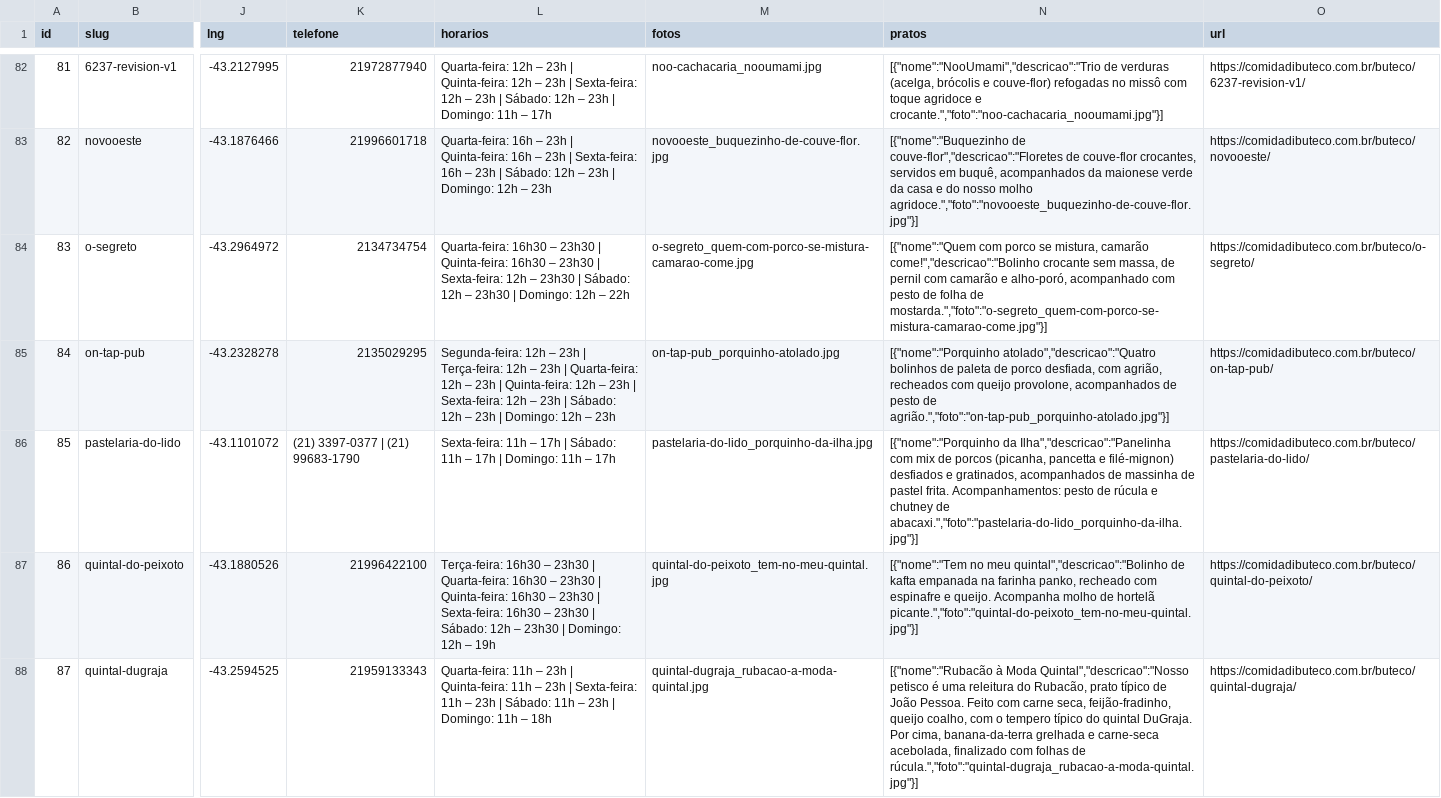
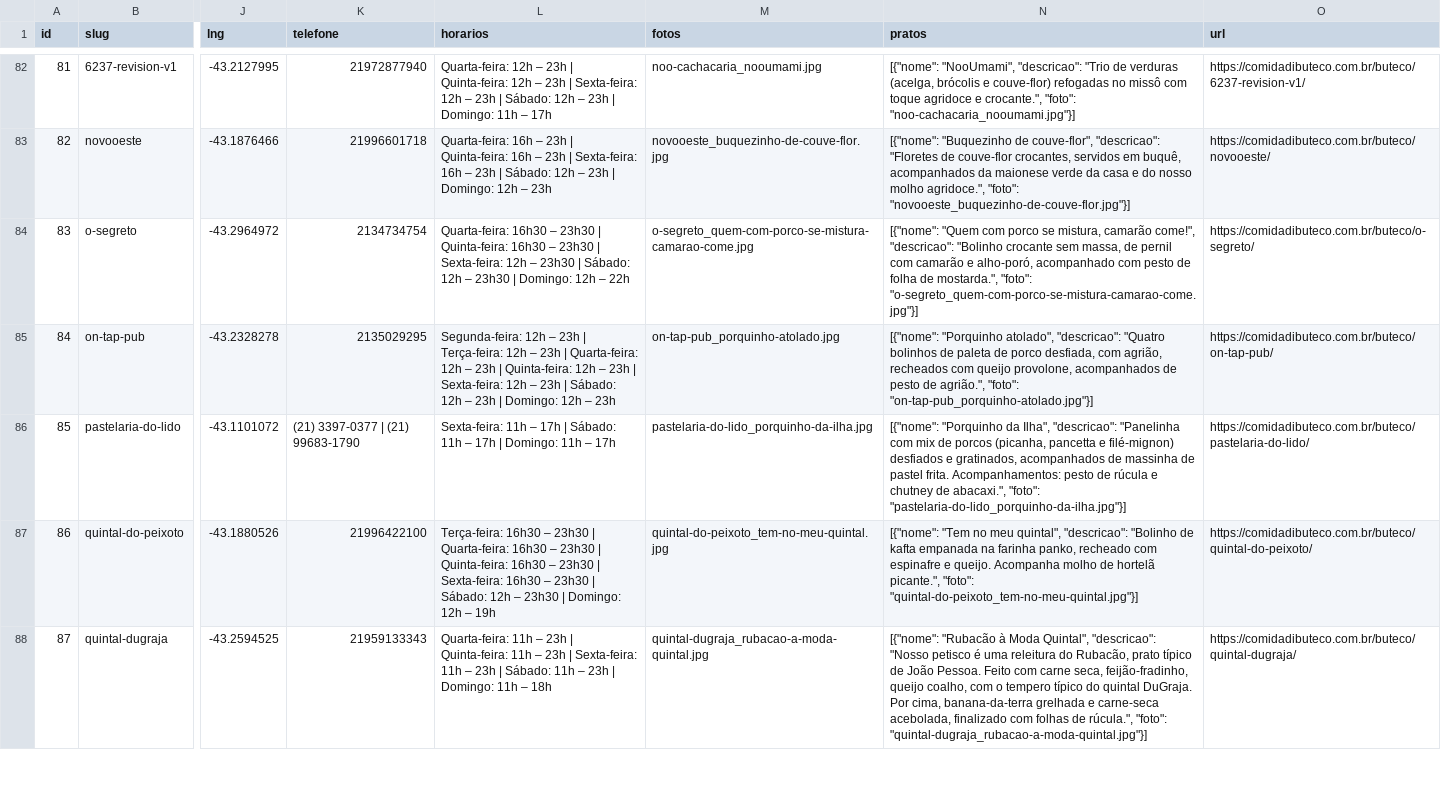
Before and after one commit to rubenscurvello/butecos-data, a CSV file: rio-de-janeiro/2026/dados/butecos.csv, drawn as a sheet; only a part is shown, gaps mark what is left out; the diff covers the shown part only; the diff names each change by its address in the sheet, - before the commit and + after, or states it on an @@ line.

```diff
--- a/rio-de-janeiro/2026/dados/butecos.csv
+++ b/rio-de-janeiro/2026/dados/butecos.csv
-N82 (pratos): [{"nome":"NooUmami","descricao":"Trio de verduras (acelga, brócolis e couve-flor) refogadas no missô com toque agridoce e crocante.","foto":"noo-cachacaria_nooumami.jpg"}]
+N82 (pratos): [{"nome": "NooUmami", "descricao": "Trio de verduras (acelga, brócolis e couve-flor) refogadas no missô com toque agridoce e crocante.", "foto": "noo-cachacaria_nooumami.jpg"}]
-N83 (pratos): [{"nome":"Buquezinho de couve-flor","descricao":"Floretes de couve-flor crocantes, servidos em buquê, acompanhados da maionese verde da casa e do nosso molho agridoce.","foto":"novooeste_buquezinho-de-couve-flor.jpg"}]
+N83 (pratos): [{"nome": "Buquezinho de couve-flor", "descricao": "Floretes de couve-flor crocantes, servidos em buquê, acompanhados da maionese verde da casa e do nosso molho agridoce.", "foto": "novooeste_buquezinho-de-couve-flor.jpg"}]
-N84 (pratos): [{"nome":"Quem com porco se mistura, camarão come!","descricao":"Bolinho crocante sem massa, de pernil com camarão e alho-poró, acompanhado com pesto de folha de mostarda.","foto":"o-segreto_quem-com-porco-se-mistura-camarao-come.jpg"}]
+N84 (pratos): [{"nome": "Quem com porco se mistura, camarão come!", "descricao": "Bolinho crocante sem massa, de pernil com camarão e alho-poró, acompanhado com pesto de folha de mostarda.", "foto": "o-segreto_quem-com-porco-se-mistura-camarao-come.jpg"}]
-N85 (pratos): [{"nome":"Porquinho atolado","descricao":"Quatro bolinhos de paleta de porco desfiada, com agrião, recheados com queijo provolone, acompanhados de pesto de agrião.","foto":"on-tap-pub_porquinho-atolado.jpg"}]
+N85 (pratos): [{"nome": "Porquinho atolado", "descricao": "Quatro bolinhos de paleta de porco desfiada, com agrião, recheados com queijo provolone, acompanhados de pesto de agrião.", "foto": "on-tap-pub_porquinho-atolado.jpg"}]
-N86 (pratos): [{"nome":"Porquinho da Ilha","descricao":"Panelinha com mix de porcos (picanha, pancetta e filé-mignon) desfiados e gratinados, acompanhados de massinha de pastel frita. Acompanhamentos: pesto de rúcula e chutney de abacaxi.","foto":"pastelaria-do-lido_porquinho-da-ilha.jpg"}]
+N86 (pratos): [{"nome": "Porquinho da Ilha", "descricao": "Panelinha com mix de porcos (picanha, pancetta e filé-mignon) desfiados e gratinados, acompanhados de massinha de pastel frita. Acompanhamentos: pesto de rúcula e chutney de abacaxi.", "foto": "pastelaria-do-lido_porquinho-da-ilha.jpg"}]
-N87 (pratos): [{"nome":"Tem no meu quintal","descricao":"Bolinho de kafta empanada na farinha panko, recheado com espinafre e queijo. Acompanha molho de hortelã picante.","foto":"quintal-do-peixoto_tem-no-meu-quintal.jpg"}]
+N87 (pratos): [{"nome": "Tem no meu quintal", "descricao": "Bolinho de kafta empanada na farinha panko, recheado com espinafre e queijo. Acompanha molho de hortelã picante.", "foto": "quintal-do-peixoto_tem-no-meu-quintal.jpg"}]
-N88 (pratos): [{"nome":"Rubacão à Moda Quintal","descricao":"Nosso petisco é uma releitura do Rubacão, prato típico de João Pessoa. Feito com carne seca, feijão-fradinho, queijo coalho, com o tempero típico do quintal DuGraja. Por cima, banana-da-terra grelhada e carne-seca acebolada, finalizado com folhas de rúcula.","foto":"quintal-dugraja_rubacao-a-moda-quintal.jpg"}]
+N88 (pratos): [{"nome": "Rubacão à Moda Quintal", "descricao": "Nosso petisco é uma releitura do Rubacão, prato típico de João Pessoa. Feito com carne seca, feijão-fradinho, queijo coalho, com o tempero típico do quintal DuGraja. Por cima, banana-da-terra grelhada e carne-seca acebolada, finalizado com folhas de rúcula.", "foto": "quintal-dugraja_rubacao-a-moda-quintal.jpg"}]
```
Also changed, not shown: 106 edited cells elsewhere in this file, 2 other files.
